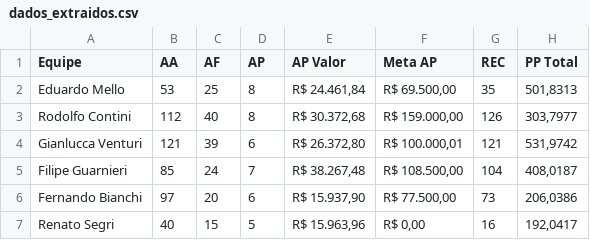
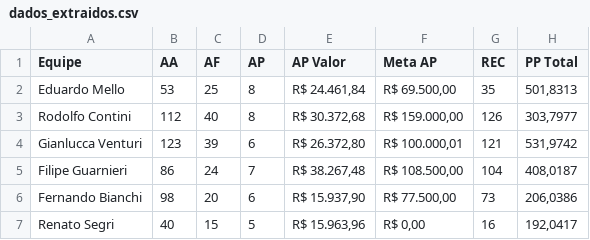
Before and after one commit to sprietootero/gestaoavista-sp1, a CSV file: dados_extraidos.csv, drawn as a sheet.

```diff
--- a/dados_extraidos.csv
+++ b/dados_extraidos.csv
@@ -3,5 +3,5 @@ Eduardo Mello,53,25,8,"R$ 24.461,84","R$ 69.500,00",35,"501,8313"
 Rodolfo Contini,112,40,8,"R$ 30.372,68","R$ 159.000,00",126,"303,7977"
-Gianlucca Venturi,121,39,6,"R$ 26.372,80","R$ 100.000,01",121,"531,9742"
-Filipe Guarnieri,85,24,7,"R$ 38.267,48","R$ 108.500,00",104,"408,0187"
-Fernando Bianchi,97,20,6,"R$ 15.937,90","R$ 77.500,00",73,"206,0386"
+Gianlucca Venturi,123,39,6,"R$ 26.372,80","R$ 100.000,01",121,"531,9742"
+Filipe Guarnieri,86,24,7,"R$ 38.267,48","R$ 108.500,00",104,"408,0187"
+Fernando Bianchi,98,20,6,"R$ 15.937,90","R$ 77.500,00",73,"206,0386"
 Renato Segri,40,15,5,"R$ 15.963,96","R$ 0,00",16,"192,0417"
```
Also changed, not shown: ranking_7dias.csv, ranking_muapd.csv.
